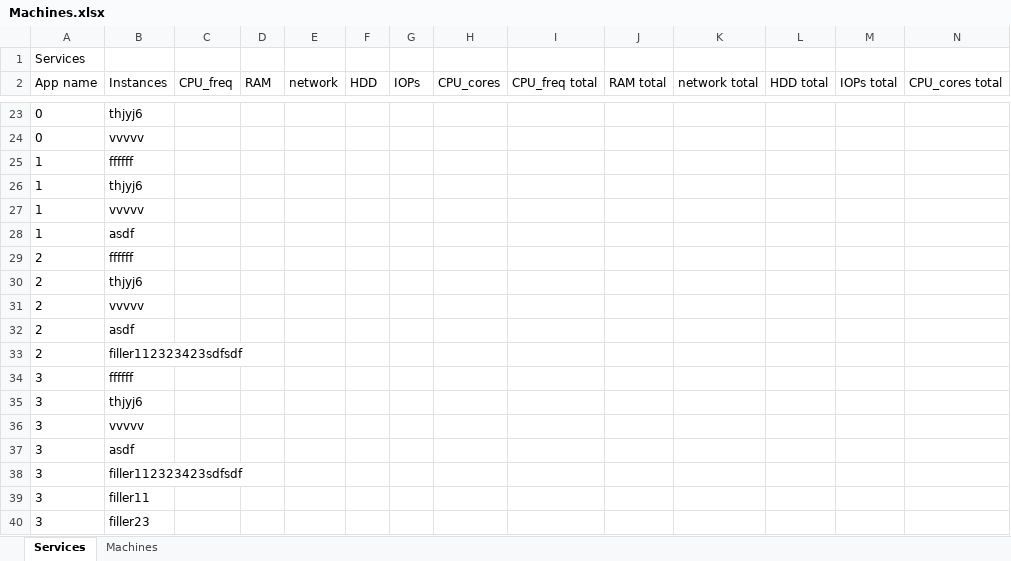
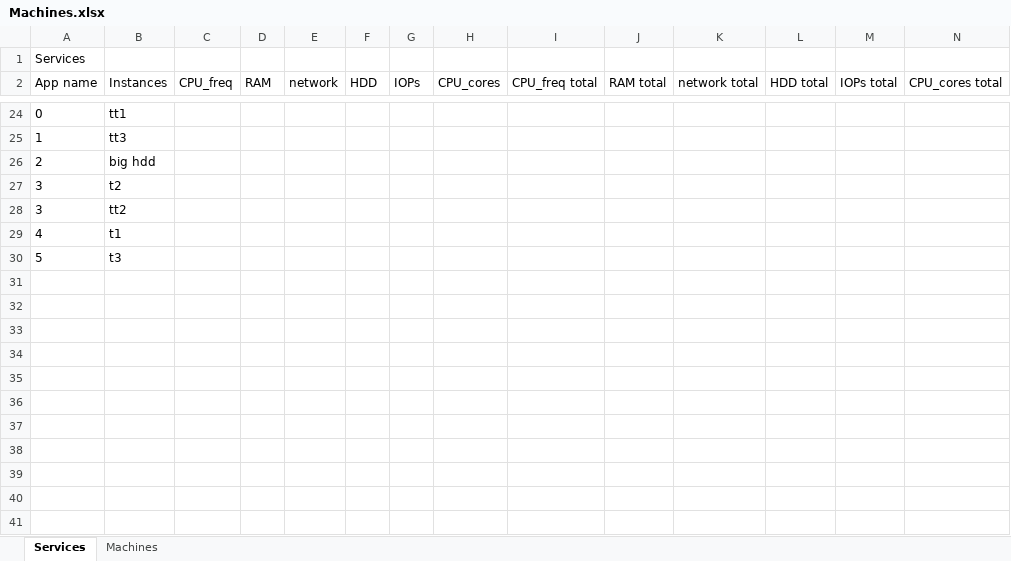
Before and after one commit to ScratchyWatchy/MachineCalculator, an Excel workbook: MachineCalculator/wwwroot/Machines.xlsx, sheet Services, drawn as a sheet; only a part is shown, gaps mark what is left out; values as stored, in another font and other column widths than the file's, no borders; removed rows and columns are numbered as before the commit, all else as after; the diff covers the shown part only; the diff names each change by its address in the sheet, - before the commit and + after, or states it on an @@ line.

```diff
--- a/MachineCalculator/wwwroot/Machines.xlsx (sheet Services)
+++ b/MachineCalculator/wwwroot/Machines.xlsx (sheet Services)
-B24 (Instances): thjyj6
+B24 (Instances): tt1
-row 24: 0 | vvvvv
-row 25: 1 | ffffff
-B25 (Instances): thjyj6
+B25 (Instances): tt3
-row 27: 1 | vvvvv
-row 28: 1 | asdf
-row 29: 2 | ffffff
-row 30: 2 | thjyj6
-row 31: 2 | vvvvv
-row 32: 2 | asdf
-B26 (Instances): filler112323423sdfsdf
+B26 (Instances): big hdd
-row 34: 3 | ffffff
-B27 (Instances): thjyj6
+B27 (Instances): t2
-row 36: 3 | vvvvv
-row 37: 3 | asdf
-row 38: 3 | filler112323423sdfsdf
-row 39: 3 | filler11
-B28 (Instances): filler23
+B28 (Instances): tt2
+row 29: 4 | t1
+row 30: 5 | t3
```
Also changed, not shown: 14 added rows and 13 removed rows elsewhere in this sheet, sheet Machines, 24 other files.
